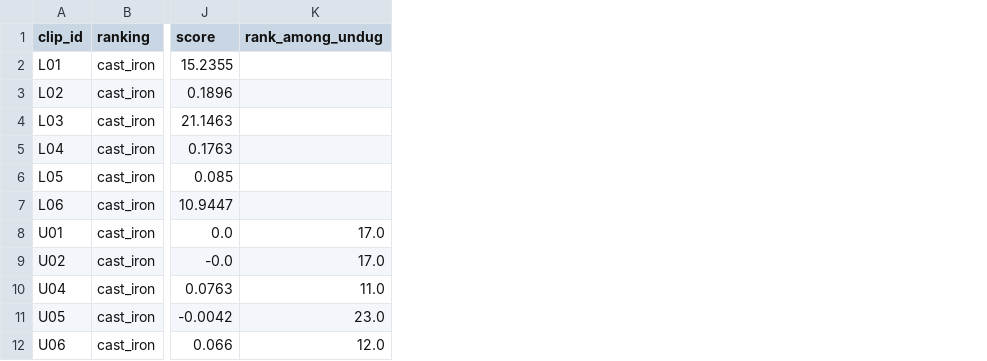
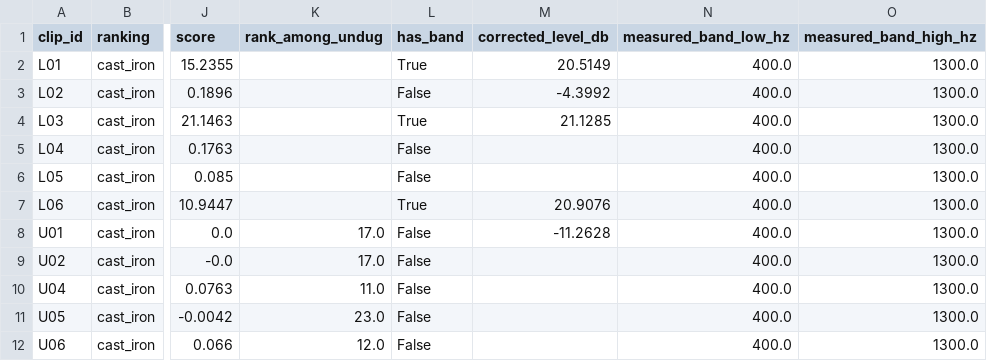
Before and after one commit to Vfranchitti/uchicagoapp, a CSV file: outputs/tables/3_model1/model1_scores.csv, drawn as a sheet; only a part is shown, gaps mark what is left out; the diff names each change by its address in the sheet, - before the commit and + after, or states it on an @@ line.

```diff
--- a/outputs/tables/3_model1/model1_scores.csv
+++ b/outputs/tables/3_model1/model1_scores.csv
+column L (has_band), rows 2-12: True | False | True | False | False | True | False | False | False | False | False
+column M (corrected_level_db), rows 2-8: 20.5149 | -4.3992 | 21.1285 |  |  | 20.9076 | -11.2628
+column N (measured_band_low_hz), rows 2-12: all 400.0
+column O (measured_band_high_hz), rows 2-12: all 1300.0
```
Also changed, not shown: outputs/deliverables/predictions.csv, outputs/tables/2_eda/band_evenness.csv, 37 other files.
